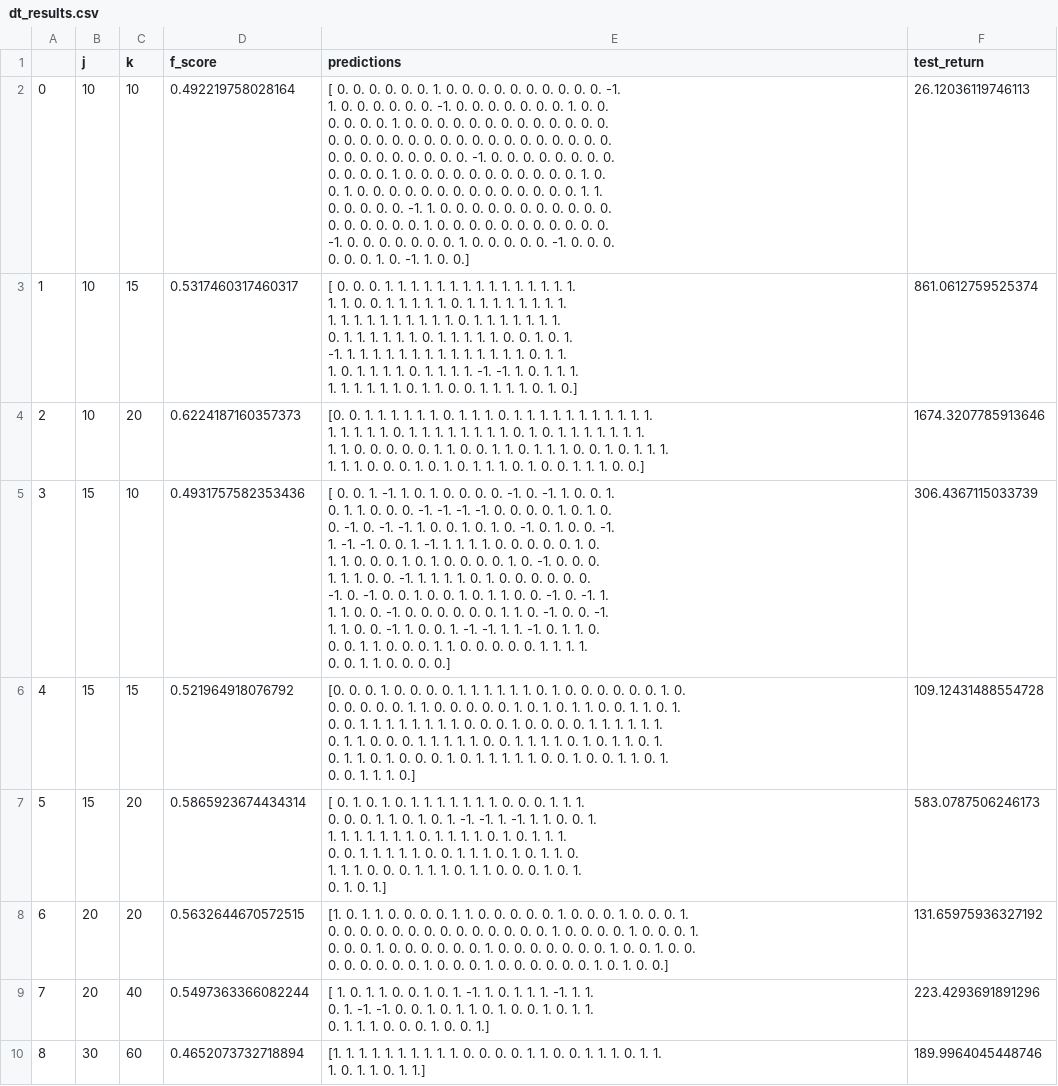
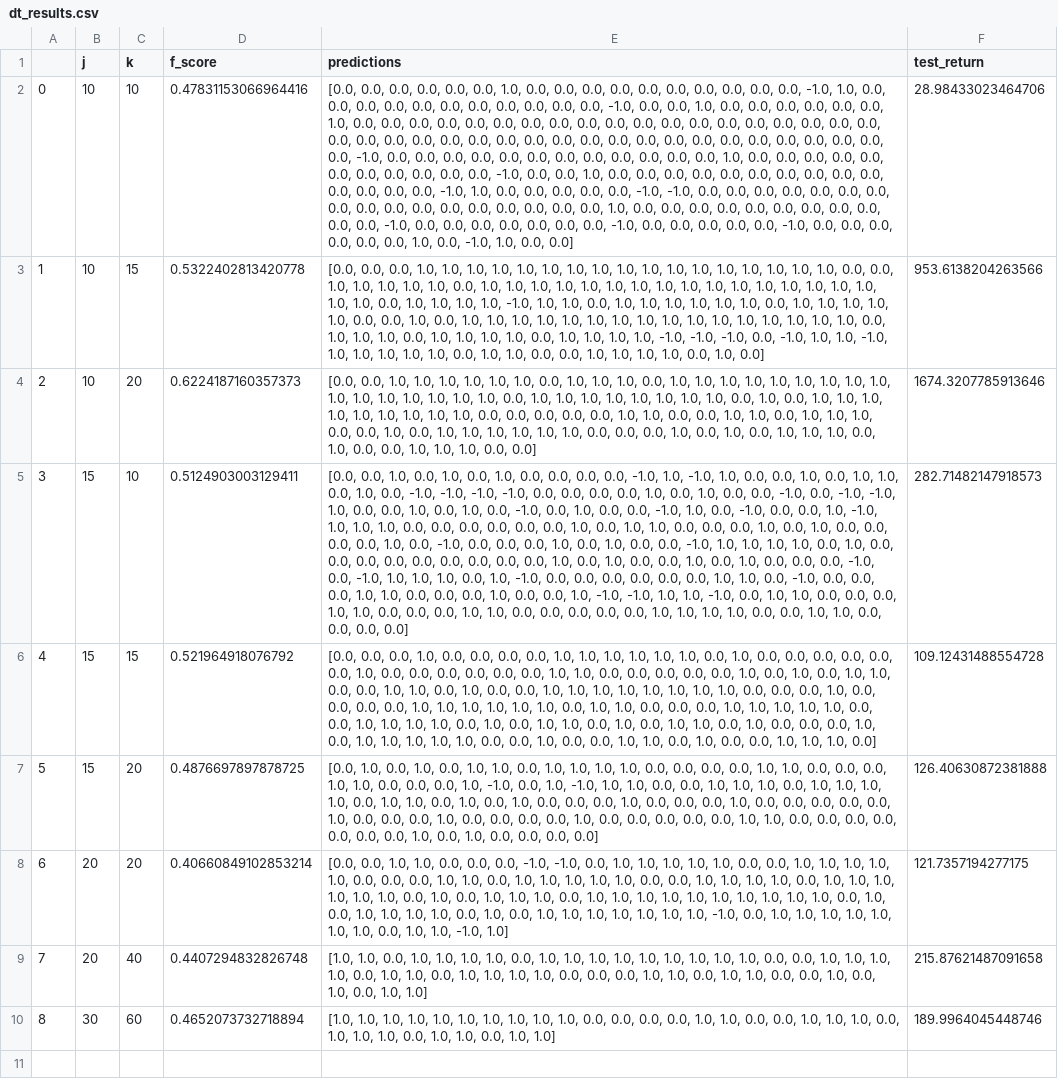
Before and after one commit to shwetakumar2000/dsc190_project, a CSV file: eda/dt_results.csv, drawn as a sheet; ↵ is a line break in a cell; the diff names each change by its address in the sheet, - before the commit and + after, or states it on an @@ line.

Commit message:
uploaded revised dt results

```diff
--- a/eda/dt_results.csv
+++ b/eda/dt_results.csv
-D2 (f_score): 0.492219758028164
+D2 (f_score): 0.47831153066964416
-E2 (predictions): [ 0. 0. 0. 0. 0. 0. 1. 0. 0. 0. 0. 0. 0. 0. 0. 0. 0. -1. ↵ 1. 0. 0. 0. 0. 0. 0. -1. 0. 0. 0. 0. 0. 0. 0. 1. 0. 0. ↵ 0. 0. 0. 0. 1. 0. 0. 0. 0. 0. 0. 0. 0. 0. 0. 0. 0. 0. ↵ 0. 0. 0. 0. 0. 0. 0. 0. 0. 0. 0. 0. 0. 0. 0. 0. 0. 0. ↵ 0. 0. 0. 0. 0. 0. 0. 0. 0. -1. 0. 0. 0. 0. 0. 0. 0. 0. ↵ 0. 0. 0. 0. 1. 0. 0. 0. 0. 0. 0. 0. 0. 0. 0. 0. 1. 0. ↵ 0. 1. 0. 0. 0. 0. 0. 0. 0. 0. 0. 0. 0. 0. 0. 0. 1. 1. ↵ 0. 0. 0. 0. 0. -1. 1. 0. 0. 0. 0. 0. 0. 0. 0. 0. 0. 0. ↵ 0. 0. 0. 0. 0. 0. 1. 0. 0. 0. 0. 0. 0. 0. 0. 0. 0. 0. ↵ -1. 0. 0. 0. 0. 0. 0. 0. 1. 0. 0. 0. 0. 0. -1. 0. 0. 0. ↵ 0. 0. 0. 1. 0. -1. 1. 0. 0.]
+E2 (predictions): [0.0, 0.0, 0.0, 0.0, 0.0, 0.0, 1.0, 0.0, 0.0, 0.0, 0.0, 0.0, 0.0, 0.0, 0.0, 0.0, 0.0, -1.0, 1.0, 0.0, 0.0, 0.0, 0.0, 0.0, 0.0, 0.0, 0.0, 0.0, 0.0, 0.0, -1.0, 0.0, 0.0, 1.0, 0.0, 0.0, 0.0, 0.0, 0.0, 0.0, 1.0, 0.0, 0.0, 0.0, 0.0, 0.0, 0.0, 0.0, 0.0, 0.0, 0.0, 0.0, 0.0, 0.0, 0.0, 0.0, 0.0, 0.0, 0.0, 0.0, 0.0, 0.0, 0.0, 0.0, 0.0, 0.0, 0.0, 0.0, 0.0, 0.0, 0.0, 0.0, 0.0, 0.0, 0.0, 0.0, 0.0, 0.0, 0.0, 0.0, 0.0, -1.0, 0.0, 0.0, 0.0, 0.0, 0.0, 0.0, 0.0, 0.0, 0.0, 0.0, 0.0, 0.0, 1.0, 0.0, 0.0, 0.0, 0.0, 0.0, 0.0, 0.0, 0.0, 0.0, 0.0, 0.0, -1.0, 0.0, 0.0, 1.0, 0.0, 0.0, 0.0, 0.0, 0.0, 0.0, 0.0, 0.0, 0.0, 0.0, 0.0, 0.0, 0.0, 0.0, -1.0, 1.0, 0.0, 0.0, 0.0, 0.0, 0.0, -1.0, -1.0, 0.0, 0.0, 0.0, 0.0, 0.0, 0.0, 0.0, 0.0, 0.0, 0.0, 0.0, 0.0, 0.0, 0.0, 0.0, 0.0, 0.0, 1.0, 0.0, 0.0, 0.0, 0.0, 0.0, 0.0, 0.0, 0.0, 0.0, 0.0, 0.0, -1.0, 0.0, 0.0, 0.0, 0.0, 0.0, 0.0, 0.0, -1.0, 0.0, 0.0, 0.0, 0.0, 0.0, -1.0, 0.0, 0.0, 0.0, 0.0, 0.0, 0.0, 1.0, 0.0, -1.0, 1.0, 0.0, 0.0]
-F2 (test_return): 26.12036119746113
+F2 (test_return): 28.98433023464706
-D3 (f_score): 0.5317460317460317
+D3 (f_score): 0.5322402813420778
-E3 (predictions): [ 0. 0. 0. 1. 1. 1. 1. 1. 1. 1. 1. 1. 1. 1. 1. 1. 1. 1. ↵ 1. 1. 0. 0. 1. 1. 1. 1. 1. 0. 1. 1. 1. 1. 1. 1. 1. 1. ↵ 1. 1. 1. 1. 1. 1. 1. 1. 1. 1. 0. 1. 1. 1. 1. 1. 1. 1. ↵ 0. 1. 1. 1. 1. 1. 1. 0. 1. 1. 1. 1. 1. 0. 0. 1. 0. 1. ↵ -1. 1. 1. 1. 1. 1. 1. 1. 1. 1. 1. 1. 1. 1. 1. 0. 1. 1. ↵ 1. 0. 1. 1. 1. 1. 0. 1. 1. 1. 1. -1. -1. 1. 0. 1. 1. 1. ↵ 1. 1. 1. 1. 1. 1. 0. 1. 1. 0. 0. 1. 1. 1. 1. 0. 1. 0.]
+E3 (predictions): [0.0, 0.0, 0.0, 1.0, 1.0, 1.0, 1.0, 1.0, 1.0, 1.0, 1.0, 1.0, 1.0, 1.0, 1.0, 1.0, 1.0, 1.0, 1.0, 1.0, 0.0, 0.0, 1.0, 1.0, 1.0, 1.0, 1.0, 0.0, 1.0, 1.0, 1.0, 1.0, 1.0, 1.0, 1.0, 1.0, 1.0, 1.0, 1.0, 1.0, 1.0, 1.0, 1.0, 1.0, 1.0, 1.0, 0.0, 1.0, 1.0, 1.0, 1.0, -1.0, 1.0, 1.0, 0.0, 1.0, 1.0, 1.0, 1.0, 1.0, 1.0, 0.0, 1.0, 1.0, 1.0, 1.0, 1.0, 0.0, 0.0, 1.0, 0.0, 1.0, 1.0, 1.0, 1.0, 1.0, 1.0, 1.0, 1.0, 1.0, 1.0, 1.0, 1.0, 1.0, 1.0, 1.0, 1.0, 0.0, 1.0, 1.0, 1.0, 0.0, 1.0, 1.0, 1.0, 1.0, 0.0, 1.0, 1.0, 1.0, 1.0, -1.0, -1.0, -1.0, 0.0, -1.0, 1.0, 1.0, -1.0, 1.0, 1.0, 1.0, 1.0, 1.0, 0.0, 1.0, 1.0, 0.0, 0.0, 1.0, 1.0, 1.0, 1.0, 0.0, 1.0, 0.0]
-F3 (test_return): 861.0612759525374
+F3 (test_return): 953.6138204263566
-E4 (predictions): [0. 0. 1. 1. 1. 1. 1. 1. 0. 1. 1. 1. 0. 1. 1. 1. 1. 1. 1. 1. 1. 1. 1. 1. ↵ 1. 1. 1. 1. 1. 0. 1. 1. 1. 1. 1. 1. 1. 1. 0. 1. 0. 1. 1. 1. 1. 1. 1. 1. ↵ 1. 1. 0. 0. 0. 0. 0. 1. 1. 0. 0. 1. 1. 0. 1. 1. 1. 0. 0. 1. 0. 1. 1. 1. ↵ 1. 1. 1. 0. 0. 0. 1. 0. 1. 0. 1. 1. 1. 0. 1. 0. 0. 1. 1. 1. 0. 0.]
+E4 (predictions): [0.0, 0.0, 1.0, 1.0, 1.0, 1.0, 1.0, 1.0, 0.0, 1.0, 1.0, 1.0, 0.0, 1.0, 1.0, 1.0, 1.0, 1.0, 1.0, 1.0, 1.0, 1.0, 1.0, 1.0, 1.0, 1.0, 1.0, 1.0, 1.0, 0.0, 1.0, 1.0, 1.0, 1.0, 1.0, 1.0, 1.0, 1.0, 0.0, 1.0, 0.0, 1.0, 1.0, 1.0, 1.0, 1.0, 1.0, 1.0, 1.0, 1.0, 0.0, 0.0, 0.0, 0.0, 0.0, 1.0, 1.0, 0.0, 0.0, 1.0, 1.0, 0.0, 1.0, 1.0, 1.0, 0.0, 0.0, 1.0, 0.0, 1.0, 1.0, 1.0, 1.0, 1.0, 1.0, 0.0, 0.0, 0.0, 1.0, 0.0, 1.0, 0.0, 1.0, 1.0, 1.0, 0.0, 1.0, 0.0, 0.0, 1.0, 1.0, 1.0, 0.0, 0.0]
-D5 (f_score): 0.4931757582353436
+D5 (f_score): 0.5124903003129411
-E5 (predictions): [ 0. 0. 1. -1. 1. 0. 1. 0. 0. 0. 0. -1. 0. -1. 1. 0. 0. 1. ↵ 0. 1. 1. 0. 0. 0. -1. -1. -1. -1. 0. 0. 0. 0. 1. 0. 1. 0. ↵ 0. -1. 0. -1. -1. 1. 0. 0. 1. 0. 1. 0. -1. 0. 1. 0. 0. -1. ↵ 1. -1. -1. 0. 0. 1. -1. 1. 1. 1. 1. 0. 0. 0. 0. 0. 1. 0. ↵ 1. 1. 0. 0. 0. 1. 0. 1. 0. 0. 0. 0. 1. 0. -1. 0. 0. 0. ↵ 1. 1. 1. 0. 0. -1. 1. 1. 1. 1. 0. 1. 0. 0. 0. 0. 0. 0. ↵ -1. 0. -1. 0. 0. 1. 0. 0. 1. 0. 1. 1. 0. 0. -1. 0. -1. 1. ↵ 1. 1. 0. 0. -1. 0. 0. 0. 0. 0. 0. 1. 1. 0. -1. 0. 0. -1. ↵ 1. 1. 0. 0. -1. 1. 0. 0. 1. -1. -1. 1. 1. -1. 0. 1. 1. 0. ↵ 0. 0. 1. 1. 0. 0. 0. 1. 1. 0. 0. 0. 0. 0. 1. 1. 1. 1. ↵ 0. 0. 1. 1. 0. 0. 0. 0.]
+E5 (predictions): [0.0, 0.0, 1.0, 0.0, 1.0, 0.0, 1.0, 0.0, 0.0, 0.0, 0.0, -1.0, 1.0, -1.0, 1.0, 0.0, 0.0, 1.0, 0.0, 1.0, 1.0, 0.0, 1.0, 0.0, -1.0, -1.0, -1.0, -1.0, 0.0, 0.0, 0.0, 0.0, 1.0, 0.0, 1.0, 0.0, 0.0, -1.0, 0.0, -1.0, -1.0, 1.0, 0.0, 0.0, 1.0, 0.0, 1.0, 0.0, -1.0, 0.0, 1.0, 0.0, 0.0, -1.0, 1.0, 0.0, -1.0, 0.0, 0.0, 1.0, -1.0, 1.0, 1.0, 1.0, 0.0, 0.0, 0.0, 0.0, 0.0, 0.0, 1.0, 0.0, 1.0, 1.0, 0.0, 0.0, 0.0, 1.0, 0.0, 1.0, 0.0, 0.0, 0.0, 0.0, 1.0, 0.0, -1.0, 0.0, 0.0, 0.0, 1.0, 0.0, 1.0, 0.0, 0.0, -1.0, 1.0, 1.0, 1.0, 1.0, 0.0, 1.0, 0.0, 0.0, 0.0, 0.0, 0.0, 0.0, 0.0, 0.0, 0.0, 1.0, 0.0, 1.0, 0.0, 0.0, 1.0, 0.0, 1.0, 0.0, 0.0, 0.0, -1.0, 0.0, -1.0, 1.0, 1.0, 1.0, 0.0, 1.0, -1.0, 0.0, 0.0, 0.0, 0.0, 0.0, 0.0, 1.0, 1.0, 0.0, -1.0, 0.0, 0.0, 0.0, 1.0, 1.0, 0.0, 0.0, 0.0, 1.0, 0.0, 0.0, 1.0, -1.0, -1.0, 1.0, 1.0, -1.0, 0.0, 1.0, 1.0, 0.0, 0.0, 0.0, 1.0, 1.0, 0.0, 0.0, 0.0, 1.0, 1.0, 0.0, 0.0, 0.0, 0.0, 0.0, 1.0, 1.0, 1.0, 1.0, 0.0, 0.0, 1.0, 1.0, 0.0, 0.0, 0.0, 0.0]
-F5 (test_return): 306.4367115033739
+F5 (test_return): 282.71482147918573
-E6 (predictions): [0. 0. 0. 1. 0. 0. 0. 0. 1. 1. 1. 1. 1. 1. 0. 1. 0. 0. 0. 0. 0. 0. 1. 0. ↵ 0. 0. 0. 0. 0. 1. 1. 0. 0. 0. 0. 0. 1. 0. 1. 0. 1. 1. 0. 0. 1. 1. 0. 1. ↵ 0. 0. 1. 1. 1. 1. 1. 1. 1. 1. 0. 0. 0. 1. 0. 0. 0. 0. 1. 1. 1. 1. 1. 1. ↵ 0. 1. 1. 0. 0. 0. 1. 1. 1. 1. 1. 0. 0. 1. 1. 1. 1. 0. 1. 0. 1. 1. 0. 1. ↵ 0. 1. 1. 0. 1. 0. 0. 0. 1. 0. 1. 1. 1. 1. 1. 0. 0. 1. 0. 0. 1. 1. 0. 1. ↵ 0. 0. 1. 1. 1. 0.]
+E6 (predictions): [0.0, 0.0, 0.0, 1.0, 0.0, 0.0, 0.0, 0.0, 1.0, 1.0, 1.0, 1.0, 1.0, 1.0, 0.0, 1.0, 0.0, 0.0, 0.0, 0.0, 0.0, 0.0, 1.0, 0.0, 0.0, 0.0, 0.0, 0.0, 0.0, 1.0, 1.0, 0.0, 0.0, 0.0, 0.0, 0.0, 1.0, 0.0, 1.0, 0.0, 1.0, 1.0, 0.0, 0.0, 1.0, 1.0, 0.0, 1.0, 0.0, 0.0, 1.0, 1.0, 1.0, 1.0, 1.0, 1.0, 1.0, 1.0, 0.0, 0.0, 0.0, 1.0, 0.0, 0.0, 0.0, 0.0, 1.0, 1.0, 1.0, 1.0, 1.0, 1.0, 0.0, 1.0, 1.0, 0.0, 0.0, 0.0, 1.0, 1.0, 1.0, 1.0, 1.0, 0.0, 0.0, 1.0, 1.0, 1.0, 1.0, 0.0, 1.0, 0.0, 1.0, 1.0, 0.0, 1.0, 0.0, 1.0, 1.0, 0.0, 1.0, 0.0, 0.0, 0.0, 1.0, 0.0, 1.0, 1.0, 1.0, 1.0, 1.0, 0.0, 0.0, 1.0, 0.0, 0.0, 1.0, 1.0, 0.0, 1.0, 0.0, 0.0, 1.0, 1.0, 1.0, 0.0]
-D7 (f_score): 0.5865923674434314
+D7 (f_score): 0.4876697897878725
-E7 (predictions): [ 0. 1. 0. 1. 0. 1. 1. 1. 1. 1. 1. 1. 0. 0. 0. 1. 1. 1. ↵ 0. 0. 0. 1. 1. 0. 1. 0. 1. -1. -1. 1. -1. 1. 1. 0. 0. 1. ↵ 1. 1. 1. 1. 1. 1. 1. 0. 1. 1. 1. 1. 0. 1. 0. 1. 1. 1. ↵ 0. 0. 1. 1. 1. 1. 1. 0. 0. 1. 1. 1. 0. 1. 0. 1. 1. 0. ↵ 1. 1. 1. 0. 0. 0. 1. 1. 1. 0. 1. 1. 0. 0. 0. 1. 0. 1. ↵ 0. 1. 0. 1.]
+E7 (predictions): [0.0, 1.0, 0.0, 1.0, 0.0, 1.0, 1.0, 0.0, 1.0, 1.0, 1.0, 1.0, 0.0, 0.0, 0.0, 0.0, 1.0, 1.0, 0.0, 0.0, 0.0, 1.0, 1.0, 0.0, 0.0, 0.0, 1.0, -1.0, 0.0, 1.0, -1.0, 1.0, 1.0, 0.0, 0.0, 1.0, 1.0, 1.0, 0.0, 1.0, 1.0, 1.0, 1.0, 0.0, 1.0, 1.0, 0.0, 1.0, 0.0, 1.0, 0.0, 0.0, 0.0, 1.0, 0.0, 0.0, 0.0, 1.0, 0.0, 0.0, 0.0, 0.0, 0.0, 1.0, 0.0, 0.0, 0.0, 1.0, 0.0, 0.0, 0.0, 0.0, 1.0, 0.0, 0.0, 0.0, 0.0, 0.0, 1.0, 1.0, 0.0, 0.0, 0.0, 0.0, 0.0, 0.0, 0.0, 1.0, 0.0, 1.0, 0.0, 0.0, 0.0, 0.0]
-F7 (test_return): 583.0787506246173
+F7 (test_return): 126.40630872381888
-D8 (f_score): 0.5632644670572515
+D8 (f_score): 0.40660849102853214
-E8 (predictions): [1. 0. 1. 1. 0. 0. 0. 0. 1. 1. 0. 0. 0. 0. 0. 1. 0. 0. 0. 1. 0. 0. 0. 1. ↵ 0. 0. 0. 0. 0. 0. 0. 0. 0. 0. 0. 0. 0. 0. 1. 0. 0. 0. 0. 1. 0. 0. 0. 1. ↵ 0. 0. 0. 1. 0. 0. 0. 0. 0. 0. 1. 0. 0. 0. 0. 0. 0. 0. 1. 0. 0. 1. 0. 0. ↵ 0. 0. 0. 0. 0. 0. 1. 0. 0. 0. 1. 0. 0. 0. 0. 0. 0. 1. 0. 1. 0. 0.]
+E8 (predictions): [0.0, 0.0, 1.0, 1.0, 0.0, 0.0, 0.0, -1.0, -1.0, 0.0, 1.0, 1.0, 1.0, 1.0, 1.0, 0.0, 0.0, 1.0, 1.0, 1.0, 1.0, 1.0, 0.0, 0.0, 0.0, 1.0, 1.0, 0.0, 1.0, 1.0, 1.0, 1.0, 1.0, 0.0, 0.0, 1.0, 1.0, 1.0, 1.0, 0.0, 1.0, 1.0, 1.0, 1.0, 1.0, 1.0, 0.0, 1.0, 0.0, 1.0, 1.0, 1.0, 0.0, 1.0, 1.0, 1.0, 1.0, 1.0, 1.0, 1.0, 1.0, 1.0, 1.0, 0.0, 1.0, 0.0, 1.0, 1.0, 1.0, 1.0, 0.0, 1.0, 0.0, 1.0, 1.0, 1.0, 1.0, 1.0, 1.0, 1.0, -1.0, 0.0, 1.0, 1.0, 1.0, 1.0, 1.0, 1.0, 1.0, 0.0, 1.0, 1.0, -1.0, 1.0]
-F8 (test_return): 131.65975936327192
+F8 (test_return): 121.7357194277175
-D9 (f_score): 0.5497363366082244
+D9 (f_score): 0.4407294832826748
-E9 (predictions): [ 1. 0. 1. 1. 0. 0. 1. 0. 1. -1. 1. 0. 1. 1. 1. -1. 1. 1. ↵ 0. 1. -1. -1. 0. 0. 1. 0. 1. 1. 0. 1. 0. 0. 1. 0. 1. 1. ↵ 0. 1. 1. 1. 0. 0. 0. 1. 0. 0. 1.]
+E9 (predictions): [1.0, 1.0, 0.0, 1.0, 1.0, 1.0, 1.0, 0.0, 1.0, 1.0, 1.0, 1.0, 1.0, 1.0, 1.0, 1.0, 1.0, 0.0, 0.0, 1.0, 1.0, 1.0, 1.0, 0.0, 1.0, 1.0, 0.0, 1.0, 1.0, 1.0, 1.0, 0.0, 0.0, 0.0, 1.0, 1.0, 0.0, 1.0, 1.0, 0.0, 0.0, 1.0, 0.0, 1.0, 0.0, 1.0, 1.0]
-F9 (test_return): 223.4293691891296
+F9 (test_return): 215.87621487091658
-E10 (predictions): [1. 1. 1. 1. 1. 1. 1. 1. 1. 1. 0. 0. 0. 0. 1. 1. 0. 0. 1. 1. 1. 0. 1. 1. ↵ 1. 0. 1. 1. 0. 1. 1.]
+E10 (predictions): [1.0, 1.0, 1.0, 1.0, 1.0, 1.0, 1.0, 1.0, 1.0, 1.0, 0.0, 0.0, 0.0, 0.0, 1.0, 1.0, 0.0, 0.0, 1.0, 1.0, 1.0, 0.0, 1.0, 1.0, 1.0, 0.0, 1.0, 1.0, 0.0, 1.0, 1.0]
```
Also changed, not shown: 8 other files.
